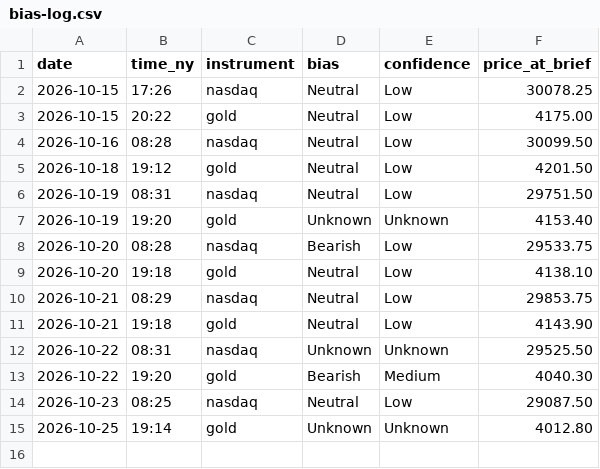
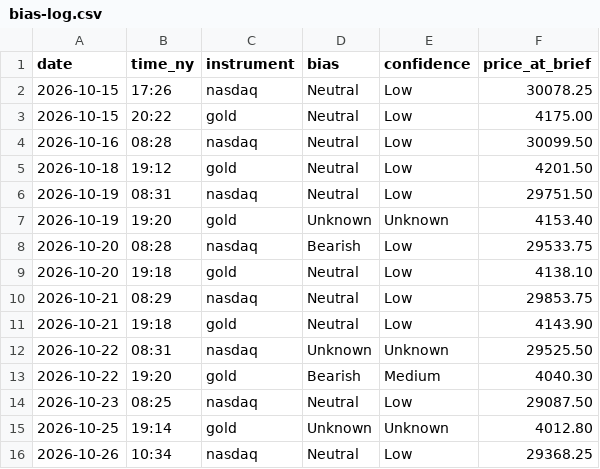
Before and after one commit to jayryd7-gif/ai-trading-agent, a CSV file: reports/bias-log.csv, drawn as a sheet; the diff names each change by its address in the sheet, - before the commit and + after, or states it on an @@ line.

```diff
--- a/reports/bias-log.csv
+++ b/reports/bias-log.csv
+row 16: 2026-10-26 | 10:34 | nasdaq | Neutral | Low | 29368.25
```
Also changed, not shown: reports/costs/market-brief-nasdaq.csv, 1 other file.
